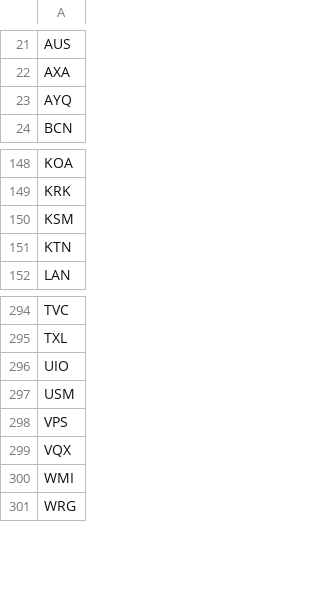
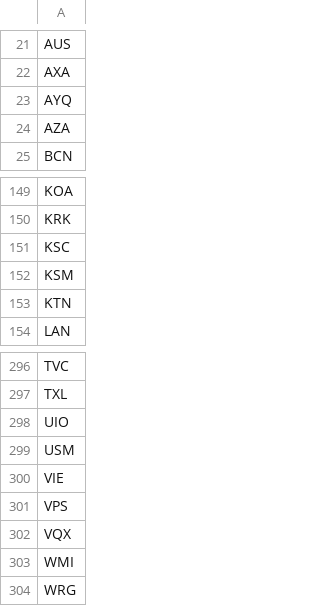
Before and after one commit to ssoworld/AirportData, a CSV file: air/data/airports-master.csv, drawn as a sheet; only a part is shown, gaps mark what is left out; the diff names each change by its address in the sheet, - before the commit and + after, or states it on an @@ line.

```diff
--- a/air/data/airports-master.csv
+++ b/air/data/airports-master.csv
+row 24: AZA
+row 151: KSC
+row 300: VIE
```
